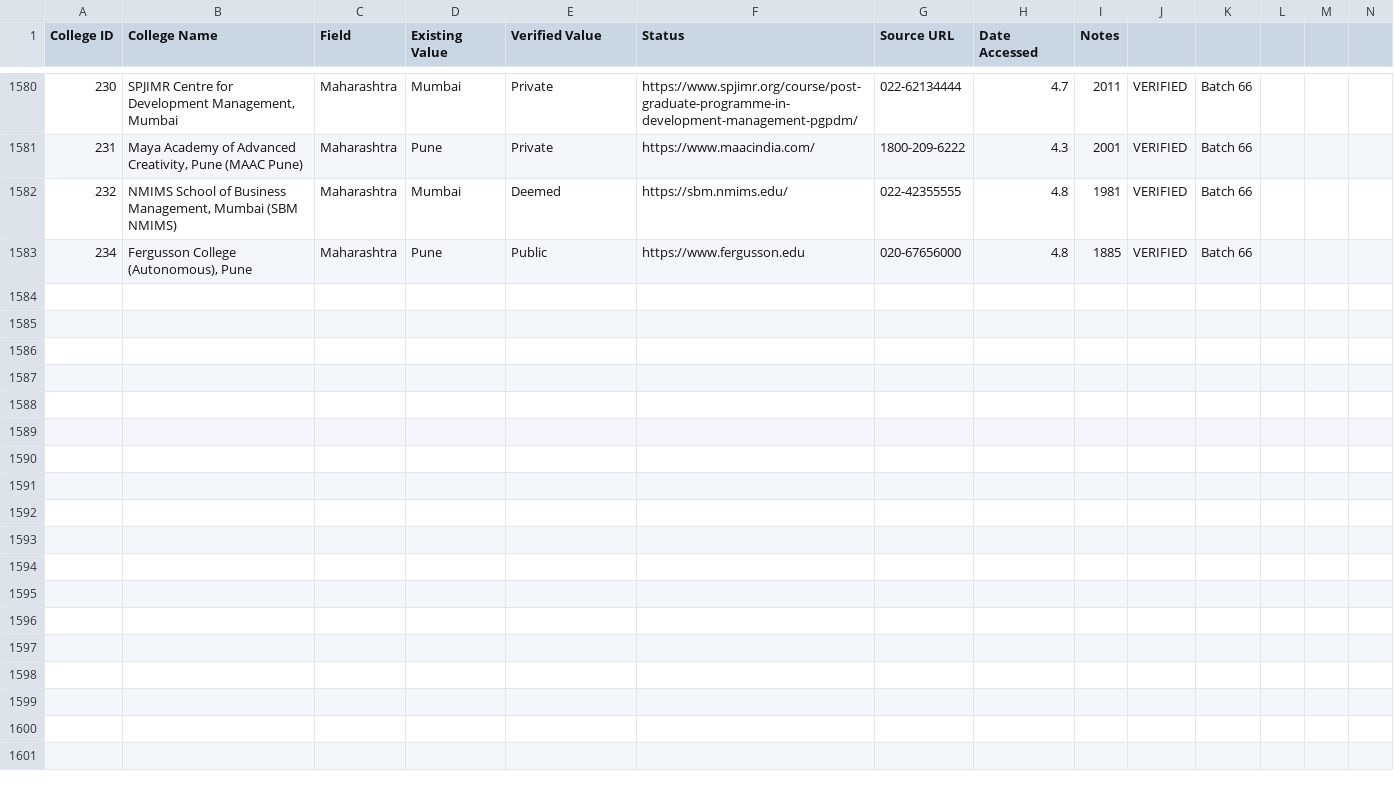
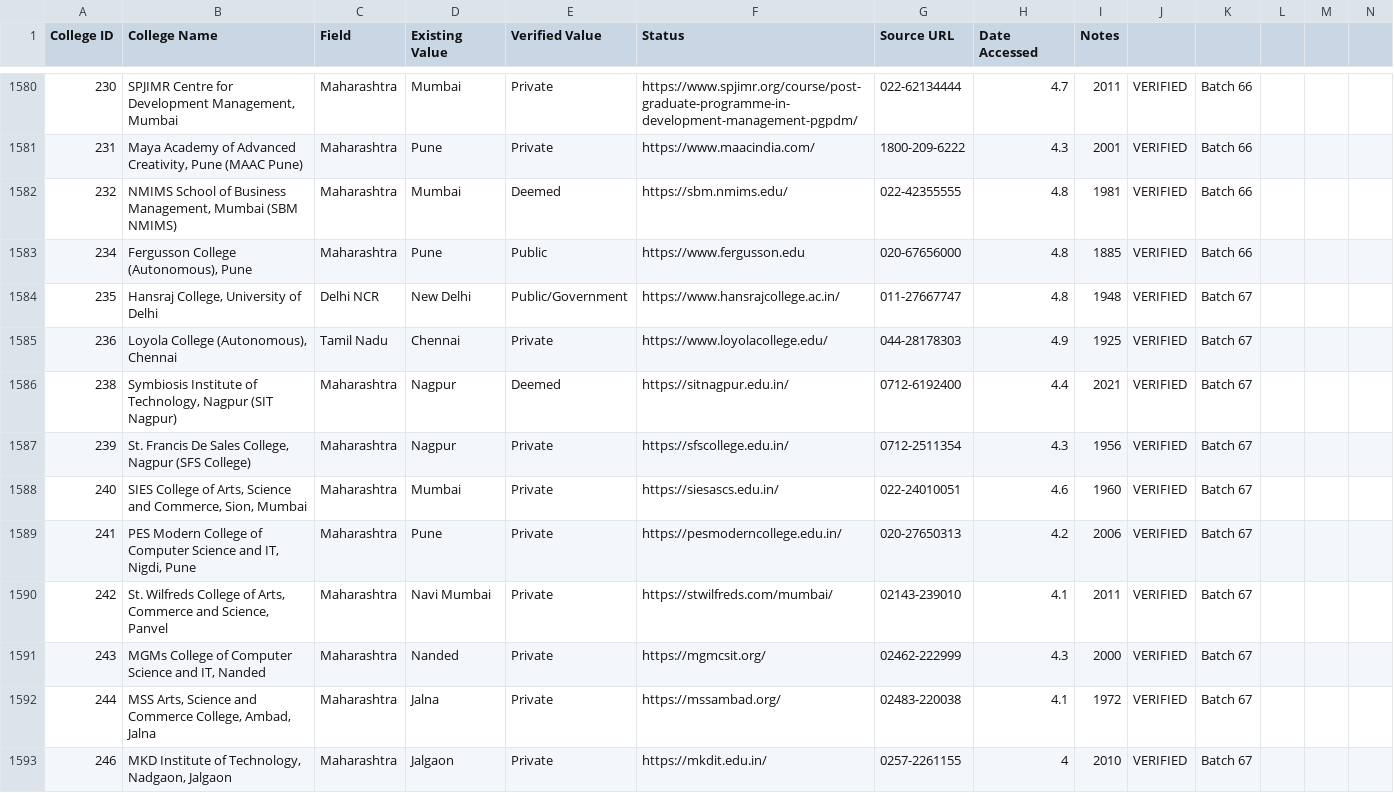
Before and after one commit to Amanrck96/COLLEGESEARCH, a CSV file: reports/verification/college-verification.csv, drawn as a sheet; only a part is shown, gaps mark what is left out; rows hold the shown columns only; the diff names each change by its address in the sheet, - before the commit and + after, or states it on an @@ line.

```diff
--- a/reports/verification/college-verification.csv
+++ b/reports/verification/college-verification.csv
+row 1584: 235 | Hansraj College, University of Delhi | Delhi NCR | New Delhi | Public/Government | https://www.hansrajcollege.ac.in/ | 011-27667747 | 4.8 | 1948 | VERIFIED | Batch 67
+row 1585: 236 | Loyola College (Autonomous), Chennai | Tamil Nadu | Chennai | Private | https://www.loyolacollege.edu/ | 044-28178303 | 4.9 | 1925 | VERIFIED | Batch 67
+row 1586: 238 | Symbiosis Institute of Technology, Nagpur (SIT Nagpur) | Maharashtra | Nagpur | Deemed | https://sitnagpur.edu.in/ | 0712-6192400 | 4.4 | 2021 | VERIFIED | Batch 67
+row 1587: 239 | St. Francis De Sales College, Nagpur (SFS College) | Maharashtra | Nagpur | Private | https://sfscollege.edu.in/ | 0712-2511354 | 4.3 | 1956 | VERIFIED | Batch 67
+row 1588: 240 | SIES College of Arts, Science and Commerce, Sion, Mumbai | Maharashtra | Mumbai | Private | https://siesascs.edu.in/ | 022-24010051 | 4.6 | 1960 | VERIFIED | Batch 67
+row 1589: 241 | PES Modern College of Computer Science and IT, Nigdi, Pune | Maharashtra | Pune | Private | https://pesmoderncollege.edu.in/ | 020-27650313 | 4.2 | 2006 | VERIFIED | Batch 67
+row 1590: 242 | St. Wilfreds College of Arts, Commerce and Science, Panvel | Maharashtra | Navi Mumbai | Private | https://stwilfreds.com/mumbai/ | 02143-239010 | 4.1 | 2011 | VERIFIED | Batch 67
+row 1591: 243 | MGMs College of Computer Science and IT, Nanded | Maharashtra | Nanded | Private | https://mgmcsit.org/ | 02462-222999 | 4.3 | 2000 | VERIFIED | Batch 67
+row 1592: 244 | MSS Arts, Science and Commerce College, Ambad, Jalna | Maharashtra | Jalna | Private | https://mssambad.org/ | 02483-220038 | 4.1 | 1972 | VERIFIED | Batch 67
+row 1593: 246 | MKD Institute of Technology, Nadgaon, Jalgaon | Maharashtra | Jalgaon | Private | https://mkdit.edu.in/ | 0257-2261155 | 4 | 2010 | VERIFIED | Batch 67
```
Also changed, not shown: reports/verification/course-verification.csv, reports/verification/image-verification.csv, 9 other files.
